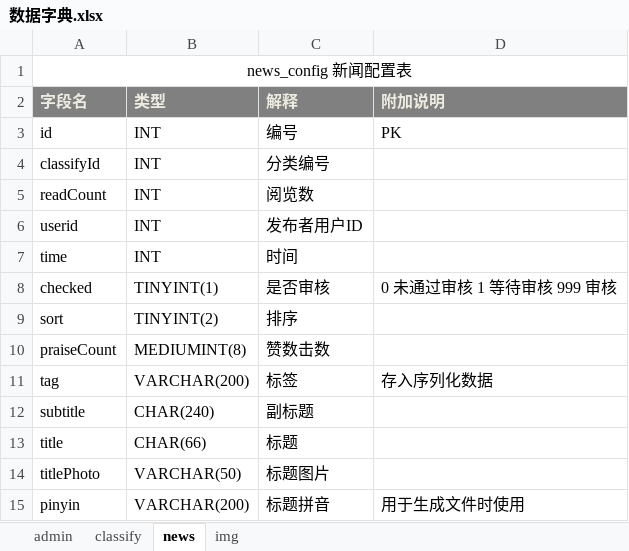
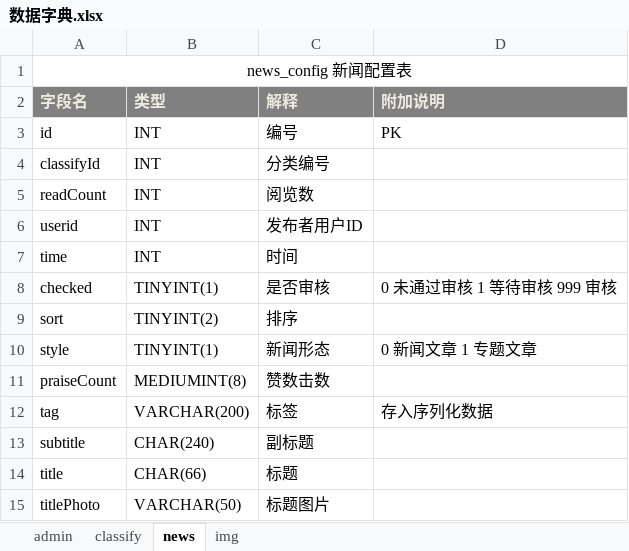
Before and after one commit to qman19791123/sagai, an Excel workbook: qcms/数据字典.xlsx, sheet news, drawn as a sheet; only a part is shown; the shorter side is filled out with more unchanged rows; values as stored, in another font and other column widths than the file's, no borders; the diff names each change by its address in the sheet, - before the commit and + after, or states it on an @@ line.

```diff
--- a/qcms/数据字典.xlsx (sheet news)
+++ b/qcms/数据字典.xlsx (sheet news)
+row 10: style | TINYINT(1) | 新闻形态 | 0 新闻文章 1 专题文章
```
Also changed, not shown: 8 other files.
